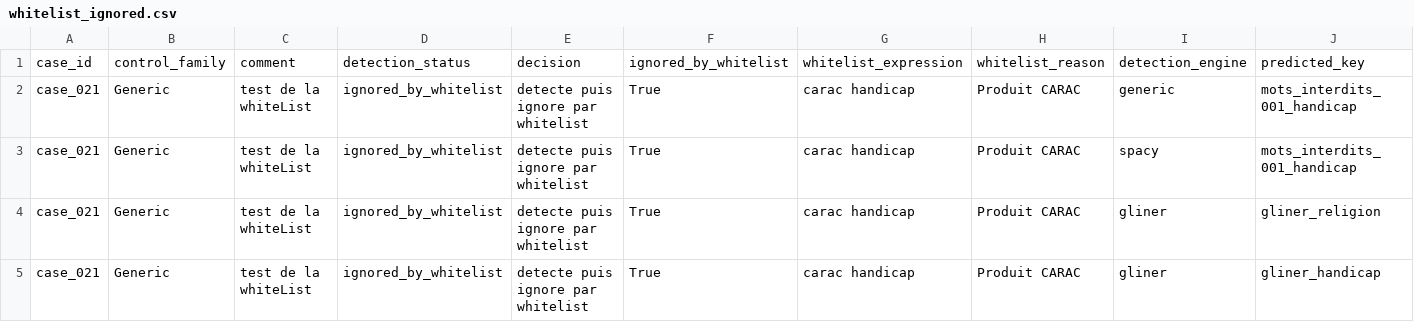
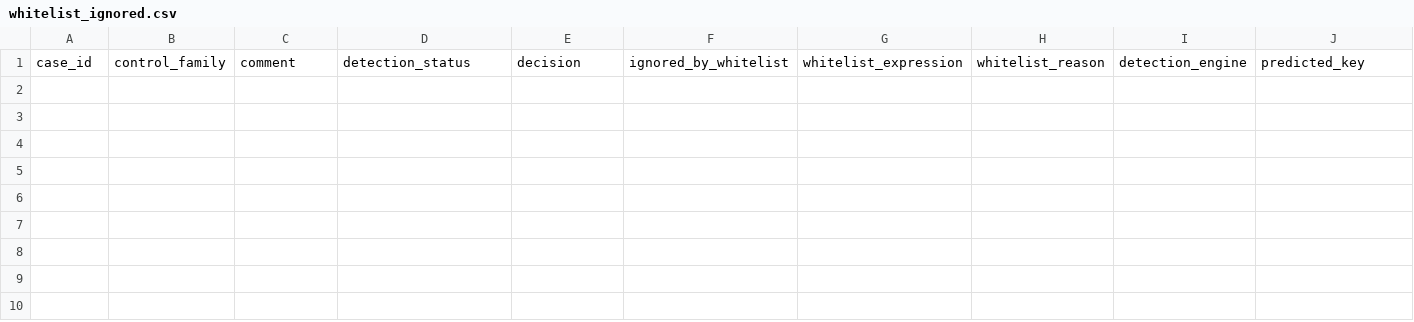
Before and after one commit to musvs34/TestPresentationNLP, a CSV file: outputs/comparaison_branches/whitelist_ignored.csv, drawn as a sheet; only a part is shown; rows hold the shown columns only; the diff names each change by its address in the sheet, - before the commit and + after, or states it on an @@ line.

```diff
--- a/outputs/comparaison_branches/whitelist_ignored.csv
+++ b/outputs/comparaison_branches/whitelist_ignored.csv
-row 2: case_021 | Generic | test de la whiteList | ignored_by_whitelist | detecte puis ignore par whitelist | True | carac handicap | Produit CARAC | generic | mots_interdits_001_handicap
-row 3: case_021 | Generic | test de la whiteList | ignored_by_whitelist | detecte puis ignore par whitelist | True | carac handicap | Produit CARAC | spacy | mots_interdits_001_handicap
-row 4: case_021 | Generic | test de la whiteList | ignored_by_whitelist | detecte puis ignore par whitelist | True | carac handicap | Produit CARAC | gliner | gliner_religion
-row 5: case_021 | Generic | test de la whiteList | ignored_by_whitelist | detecte puis ignore par whitelist | True | carac handicap | Produit CARAC | gliner | gliner_handicap
```
Also changed, not shown: configs/test_cases.csv, outputs/comparaison_branches/case_summary.csv, 22 other files.
